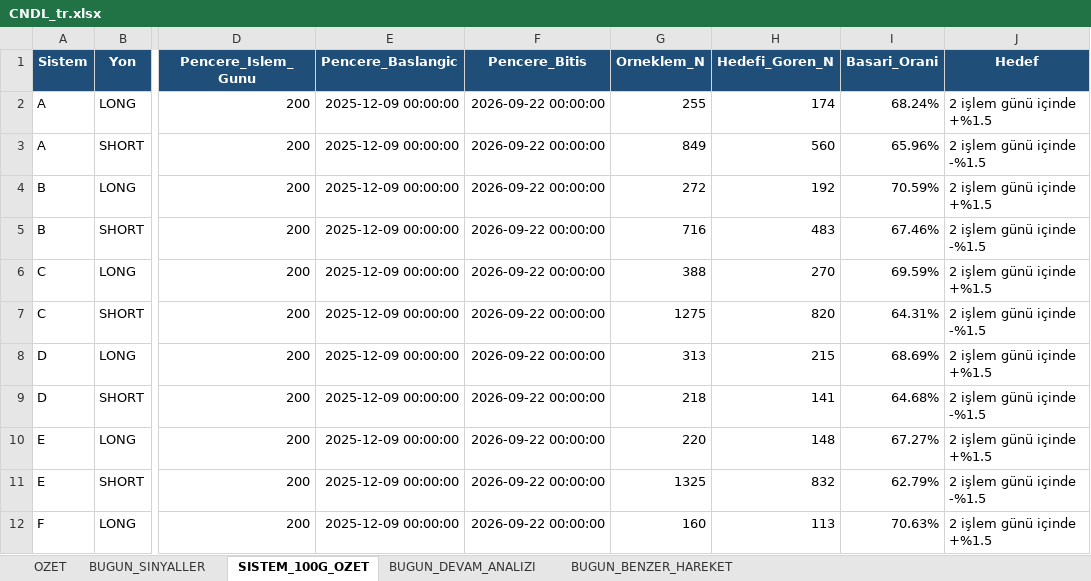
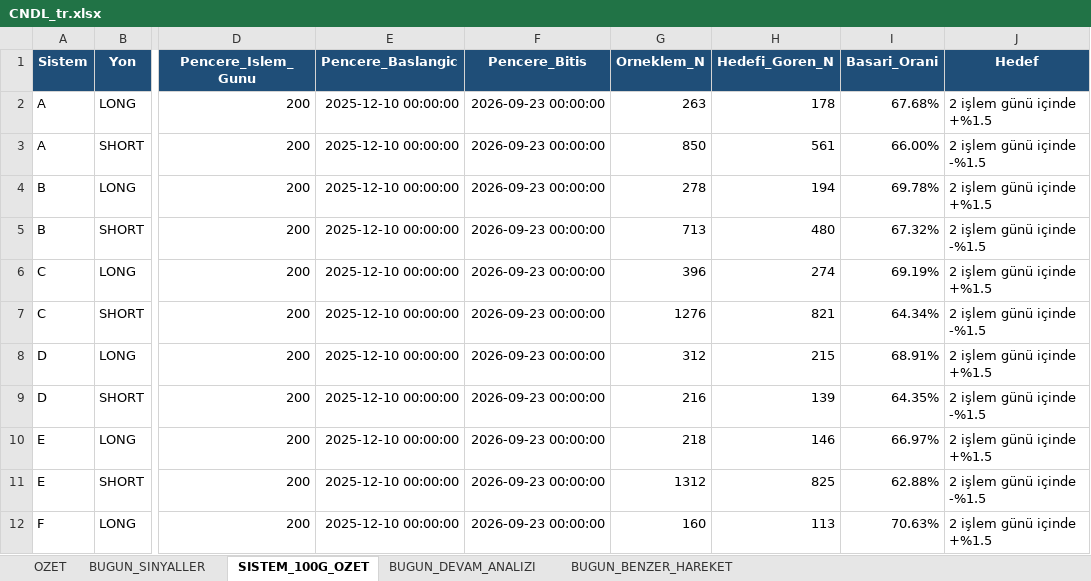
Before and after one commit to serkanche/portfoy, an Excel workbook: CNDL_tr.xlsx, sheet SISTEM_100G_OZET, drawn as a sheet; only a part is shown, gaps mark what is left out; values as stored, in another font and other column widths than the file's, no borders; the diff covers the shown part only; the diff names each change by its address in the sheet, - before the commit and + after, or states it on an @@ line.

```diff
--- a/CNDL_tr.xlsx (sheet SISTEM_100G_OZET)
+++ b/CNDL_tr.xlsx (sheet SISTEM_100G_OZET)
-E2:E12 (Pencere_Baslangic): 2025-12-09 00:00:00
+E2:E12 (Pencere_Baslangic): 2025-12-10 00:00:00
-F2:F12 (Pencere_Bitis): 2026-09-22 00:00:00
+F2:F12 (Pencere_Bitis): 2026-09-23 00:00:00
-G2 (Orneklem_N): 255
+G2 (Orneklem_N): 263
-H2 (Hedefi_Goren_N): 174
+H2 (Hedefi_Goren_N): 178
-I2 (Basari_Orani): 68.24%
+I2 (Basari_Orani): 67.68%
-G3 (Orneklem_N): 849
+G3 (Orneklem_N): 850
-H3 (Hedefi_Goren_N): 560
+H3 (Hedefi_Goren_N): 561
-I3 (Basari_Orani): 65.96%
+I3 (Basari_Orani): 66.00%
-G4 (Orneklem_N): 272
+G4 (Orneklem_N): 278
-H4 (Hedefi_Goren_N): 192
+H4 (Hedefi_Goren_N): 194
-I4 (Basari_Orani): 70.59%
+I4 (Basari_Orani): 69.78%
-G5 (Orneklem_N): 716
+G5 (Orneklem_N): 713
-H5 (Hedefi_Goren_N): 483
+H5 (Hedefi_Goren_N): 480
-I5 (Basari_Orani): 67.46%
+I5 (Basari_Orani): 67.32%
-G6 (Orneklem_N): 388
+G6 (Orneklem_N): 396
-H6 (Hedefi_Goren_N): 270
+H6 (Hedefi_Goren_N): 274
-I6 (Basari_Orani): 69.59%
+I6 (Basari_Orani): 69.19%
-G7 (Orneklem_N): 1275
+G7 (Orneklem_N): 1276
-H7 (Hedefi_Goren_N): 820
+H7 (Hedefi_Goren_N): 821
-I7 (Basari_Orani): 64.31%
+I7 (Basari_Orani): 64.34%
-G8 (Orneklem_N): 313
+G8 (Orneklem_N): 312
-I8 (Basari_Orani): 68.69%
+I8 (Basari_Orani): 68.91%
-G9 (Orneklem_N): 218
+G9 (Orneklem_N): 216
-H9 (Hedefi_Goren_N): 141
+H9 (Hedefi_Goren_N): 139
-I9 (Basari_Orani): 64.68%
+I9 (Basari_Orani): 64.35%
-G10 (Orneklem_N): 220
+G10 (Orneklem_N): 218
-H10 (Hedefi_Goren_N): 148
+H10 (Hedefi_Goren_N): 146
-I10 (Basari_Orani): 67.27%
+I10 (Basari_Orani): 66.97%
-G11 (Orneklem_N): 1325
+G11 (Orneklem_N): 1312
-H11 (Hedefi_Goren_N): 832
+H11 (Hedefi_Goren_N): 825
-I11 (Basari_Orani): 62.79%
+I11 (Basari_Orani): 62.88%
```
Also changed, not shown: 61 edited cells elsewhere in this sheet, sheet BUGUN_BENZER_HAREKET, sheet BUGUN_SINYALLER, sheet BUGUN_DEVAM_ANALIZI, sheet OZET.
